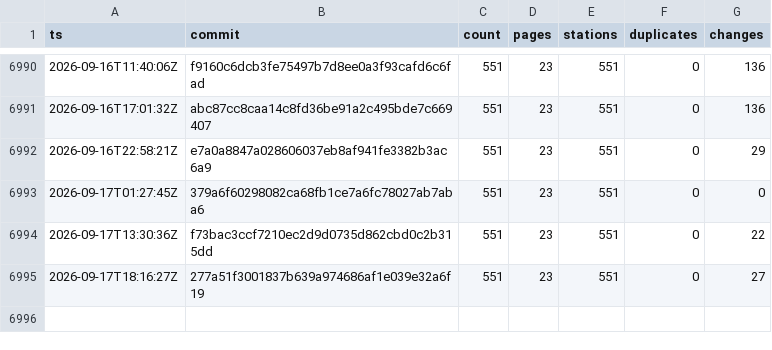
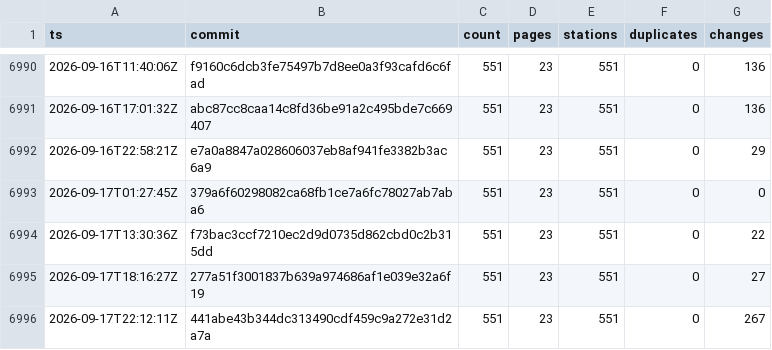
Before and after one commit to stefanb/goriva-data, a CSV file: history/snapshots.csv, drawn as a sheet; only a part is shown, gaps mark what is left out; the diff names each change by its address in the sheet, - before the commit and + after, or states it on an @@ line.

```diff
--- a/history/snapshots.csv
+++ b/history/snapshots.csv
+row 6996: 2026-09-17T22:12:11Z | 441abe43b344dc313490cdf459c9a272e31d2a7a | 551 | 23 | 551 | 0 | 267
```
Also changed, not shown: 2 other files.
